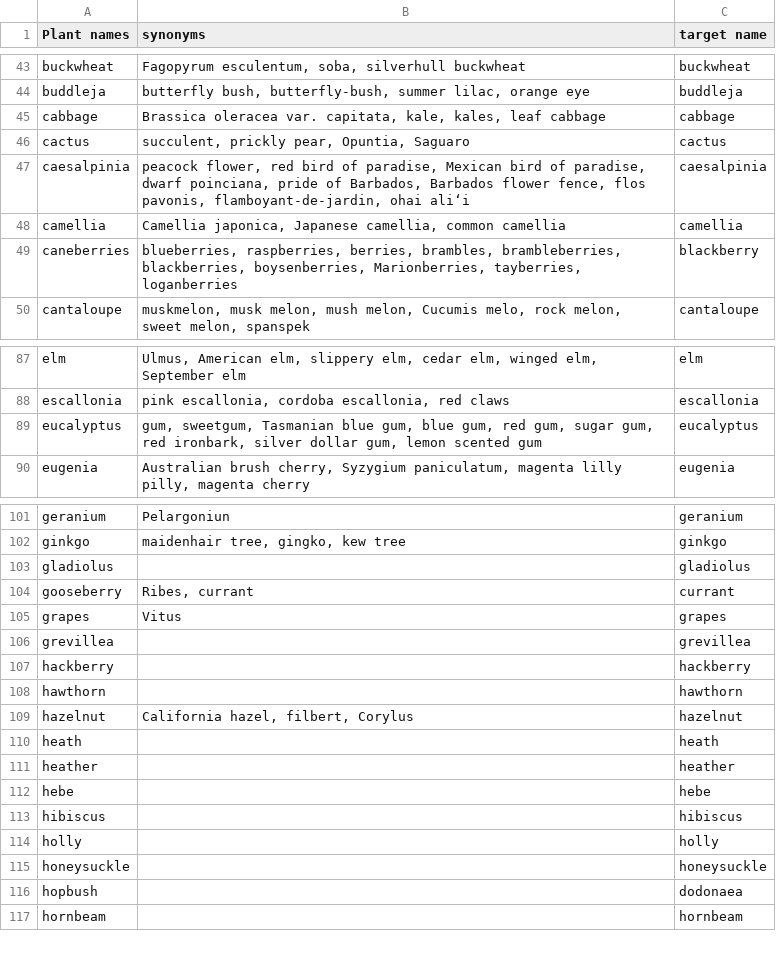
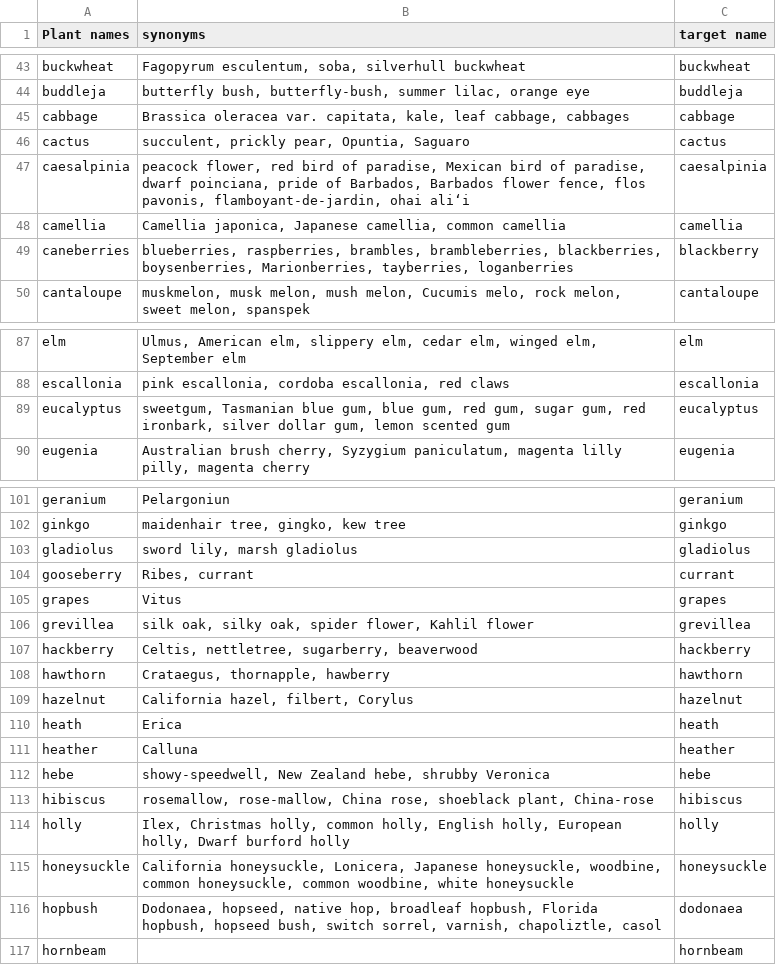
Before and after one commit to biddy1618/askchatbot, a CSV file: actions/es/scripts/synonym_list/source/Common names - Plant names.csv, drawn as a sheet; only a part is shown, gaps mark what is left out; the diff covers the shown part only.

```diff
--- a/actions/es/scripts/synonym_list/source/Common names - Plant names.csv
+++ b/actions/es/scripts/synonym_list/source/Common names - Plant names.csv
@@ -46,3 +46,3 @@ buckwheat,"Fagopyrum esculentum, soba, silverhull buckwheat",buckwheat
 buddleja,"butterfly bush, butterfly-bush, summer lilac, orange eye",buddleja
-cabbage,"Brassica oleracea var. capitata, kale, kales, leaf cabbage",cabbage
+cabbage,"Brassica oleracea var. capitata, kale, leaf cabbage, cabbages",cabbage
 cactus,"succulent, prickly pear, Opuntia, Saguaro",cactus
@@ -50,3 +50,3 @@ caesalpinia,"peacock flower, red bird of paradise, Mexican bird of paradise, dwa
 camellia,"Camellia japonica, Japanese camellia, common camellia",camellia
-caneberries,"blueberries, raspberries, berries, brambles, brambleberries, blackberries, boysenberries, Marionberries, tayberries, loganberries",blackberry
+caneberries,"blueberries, raspberries, brambles, brambleberries, blackberries, boysenberries, Marionberries, tayberries, loganberries",blackberry
 cantaloupe,"muskmelon, musk melon, mush melon, Cucumis melo, rock melon, sweet melon, spanspek",cantaloupe
@@ -90,3 +90,3 @@ elm,"Ulmus, American elm, slippery elm, cedar elm, winged elm, September elm",el
 escallonia,"pink escallonia, cordoba escallonia, red claws",escallonia
-eucalyptus,"gum, sweetgum, Tasmanian blue gum, blue gum, red gum, sugar gum, red ironbark, silver dollar gum, lemon scented gum",eucalyptus
+eucalyptus,"sweetgum, Tasmanian blue gum, blue gum, red gum, sugar gum, red ironbark, silver dollar gum, lemon scented gum",eucalyptus
 eugenia,"Australian brush cherry, Syzygium paniculatum, magenta lilly pilly, magenta cherry",eugenia
@@ -104,16 +104,16 @@ geranium,Pelargoniun,geranium
 ginkgo,"maidenhair tree, gingko, kew tree",ginkgo
-gladiolus,,gladiolus
+gladiolus,"sword lily, marsh gladiolus",gladiolus
 gooseberry,"Ribes, currant",currant
 grapes,Vitus,grapes
-grevillea,,grevillea
-hackberry,,hackberry
-hawthorn,,hawthorn
+grevillea,"silk oak, silky oak, spider flower, Kahlil flower",grevillea
+hackberry,"Celtis, nettletree, sugarberry, beaverwood",hackberry
+hawthorn,"Crataegus, thornapple, hawberry",hawthorn
 hazelnut,"California hazel, filbert, Corylus",hazelnut
-heath,,heath
-heather,,heather
-hebe,,hebe
-hibiscus,,hibiscus
-holly,,holly
-honeysuckle,,honeysuckle
-hopbush,,dodonaea
+heath,Erica,heath
+heather,Calluna,heather
+hebe,"showy-speedwell, New Zealand hebe, shrubby Veronica",hebe
+hibiscus,"rosemallow, rose-mallow, China rose, shoeblack plant, China-rose",hibiscus
+holly,"Ilex, Christmas holly, common holly, English holly, European holly, Dwarf burford holly",holly
+honeysuckle,"California honeysuckle, Lonicera, Japanese honeysuckle, woodbine, common honeysuckle, common woodbine, white honeysuckle",honeysuckle
+hopbush,"Dodonaea, hopseed, native hop, broadleaf hopbush, Florida hopbush, hopseed bush, switch sorrel, varnish, chapoliztle, casol",dodonaea
 hornbeam,,hornbeam
```
Also changed, not shown: 1 edited cell elsewhere in this file, actions/es/scripts/synonym_list/source/Common names - Pest names.csv, actions/es/scripts/synonym_list/transformed/Common names - Pest names.csv, 12 other files.
